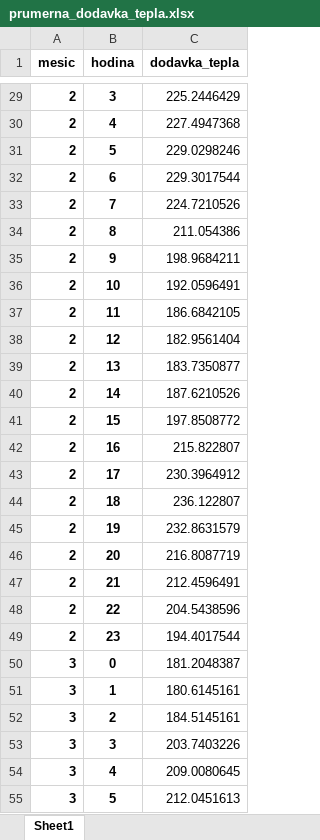
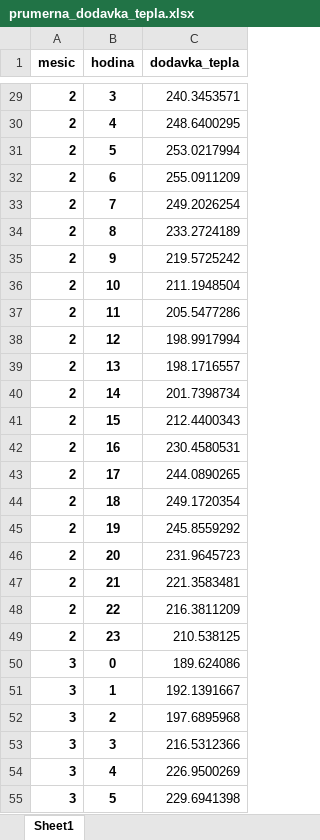
Before and after one commit to v3rus124/Predik-n-model, an Excel workbook: prumerna_dodavka_tepla.xlsx, sheet Sheet1, drawn as a sheet; only a part is shown, gaps mark what is left out; values as stored, in another font and other column widths than the file's, no borders; the diff covers the shown part only; the diff names each change by its address in the sheet, - before the commit and + after, or states it on an @@ line.

```diff
--- a/prumerna_dodavka_tepla.xlsx (sheet Sheet1)
+++ b/prumerna_dodavka_tepla.xlsx (sheet Sheet1)
-C29 (dodavka_tepla): 225.2446429
+C29 (dodavka_tepla): 240.3453571
-C30 (dodavka_tepla): 227.4947368
+C30 (dodavka_tepla): 248.6400295
-C31 (dodavka_tepla): 229.0298246
+C31 (dodavka_tepla): 253.0217994
-C32 (dodavka_tepla): 229.3017544
+C32 (dodavka_tepla): 255.0911209
-C33 (dodavka_tepla): 224.7210526
+C33 (dodavka_tepla): 249.2026254
-C34 (dodavka_tepla): 211.054386
+C34 (dodavka_tepla): 233.2724189
-C35 (dodavka_tepla): 198.9684211
+C35 (dodavka_tepla): 219.5725242
-C36 (dodavka_tepla): 192.0596491
+C36 (dodavka_tepla): 211.1948504
-C37 (dodavka_tepla): 186.6842105
+C37 (dodavka_tepla): 205.5477286
-C38 (dodavka_tepla): 182.9561404
+C38 (dodavka_tepla): 198.9917994
-C39 (dodavka_tepla): 183.7350877
+C39 (dodavka_tepla): 198.1716557
-C40 (dodavka_tepla): 187.6210526
+C40 (dodavka_tepla): 201.7398734
-C41 (dodavka_tepla): 197.8508772
+C41 (dodavka_tepla): 212.4400343
-C42 (dodavka_tepla): 215.822807
+C42 (dodavka_tepla): 230.4580531
-C43 (dodavka_tepla): 230.3964912
+C43 (dodavka_tepla): 244.0890265
-C44 (dodavka_tepla): 236.122807
+C44 (dodavka_tepla): 249.1720354
-C45 (dodavka_tepla): 232.8631579
+C45 (dodavka_tepla): 245.8559292
-C46 (dodavka_tepla): 216.8087719
+C46 (dodavka_tepla): 231.9645723
-C47 (dodavka_tepla): 212.4596491
+C47 (dodavka_tepla): 221.3583481
-C48 (dodavka_tepla): 204.5438596
+C48 (dodavka_tepla): 216.3811209
-C49 (dodavka_tepla): 194.4017544
+C49 (dodavka_tepla): 210.538125
-C50 (dodavka_tepla): 181.2048387
+C50 (dodavka_tepla): 189.624086
-C51 (dodavka_tepla): 180.6145161
+C51 (dodavka_tepla): 192.1391667
-C52 (dodavka_tepla): 184.5145161
+C52 (dodavka_tepla): 197.6895968
-C53 (dodavka_tepla): 203.7403226
+C53 (dodavka_tepla): 216.5312366
-C54 (dodavka_tepla): 209.0080645
+C54 (dodavka_tepla): 226.9500269
-C55 (dodavka_tepla): 212.0451613
+C55 (dodavka_tepla): 229.6941398
```
Also changed, not shown: 261 edited cells elsewhere in this sheet.
